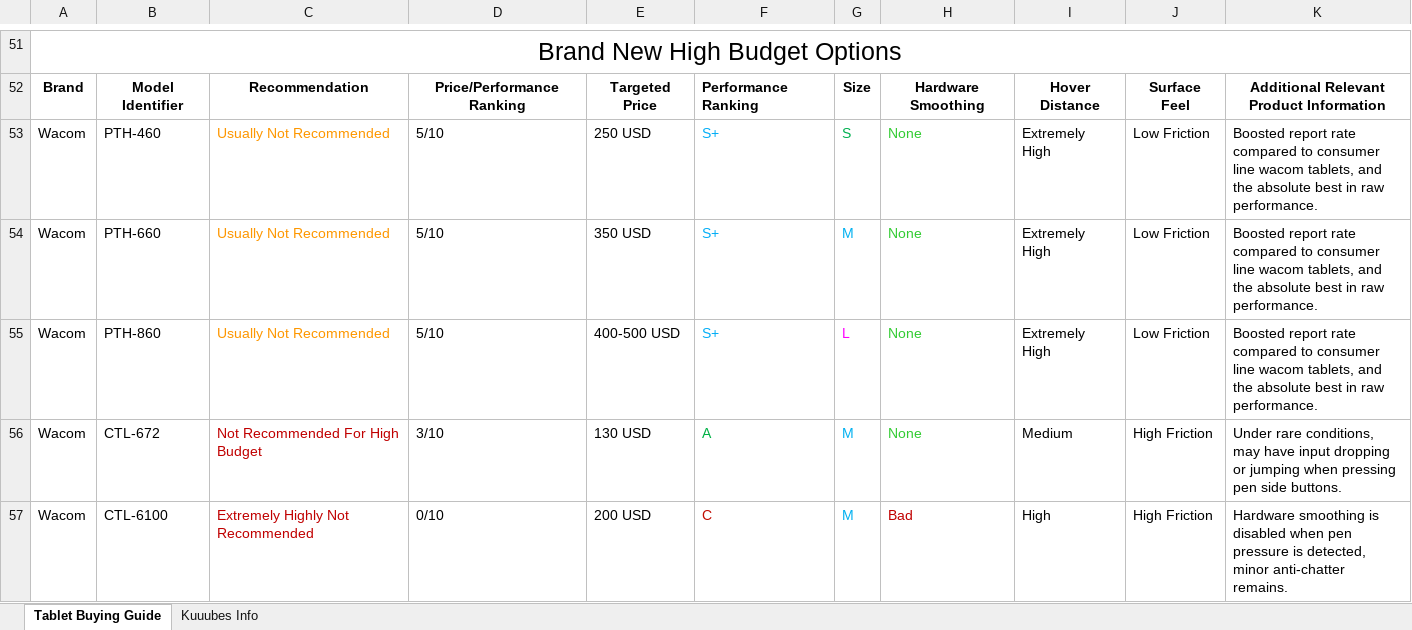
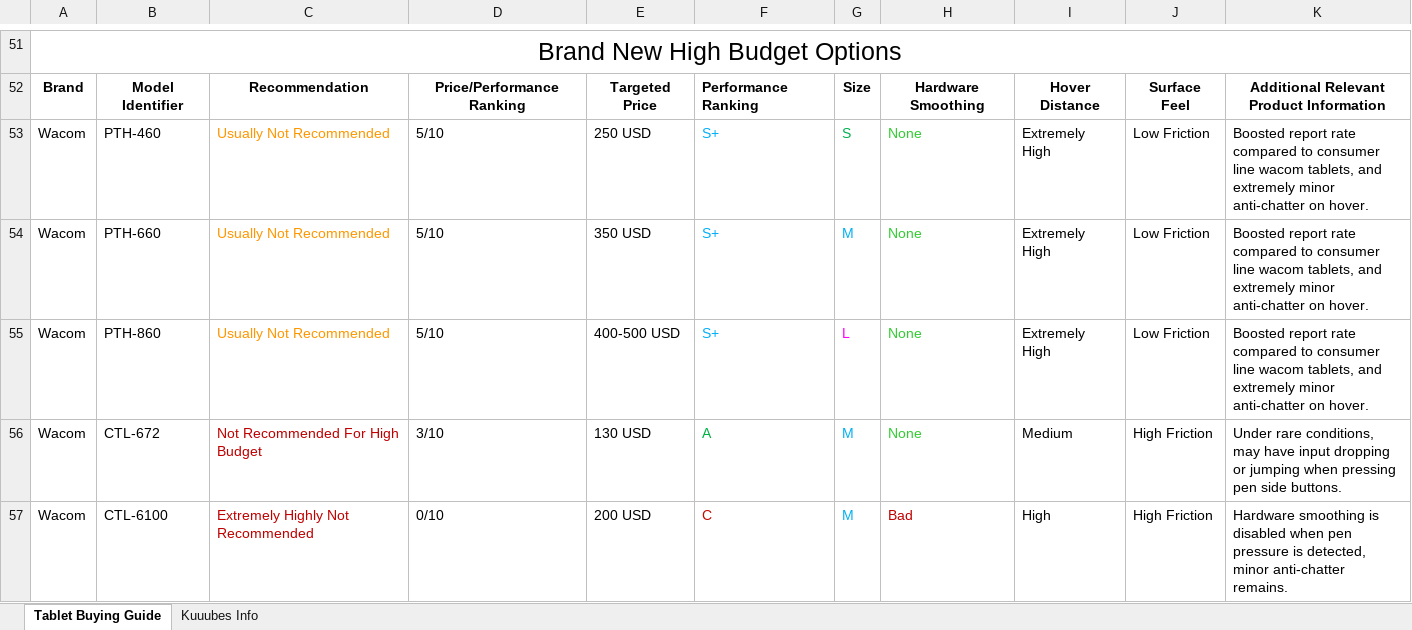
Before and after one commit to Kuuuube/Kuuuube.github.io, an Excel workbook: kuuube's_tablet_buying_guide.xlsx, sheet Tablet Buying Guide, drawn as a sheet; only a part is shown, gaps mark what is left out; values as stored, in another font and other column widths than the file's, no borders; charts and pictures not drawn; the diff names each change by its address in the sheet, - before the commit and + after, or states it on an @@ line.

Commit message:
Update sheets

```diff
--- a/kuuube's_tablet_buying_guide.xlsx (sheet Tablet Buying Guide)
+++ b/kuuube's_tablet_buying_guide.xlsx (sheet Tablet Buying Guide)
-K53:K55: …tablets, and the absolute best in raw performance.
+K53:K55: …tablets, and extremely minor anti-chatter on hover.
```
Also changed, not shown: kuuube's_wacom_tablet_mastersheet.xlsx, kuuube's_wacom_tablet_pen_compatibility_mastersheet.xlsx, 7 other files.
